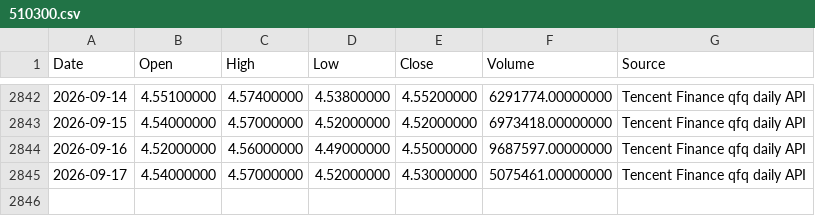
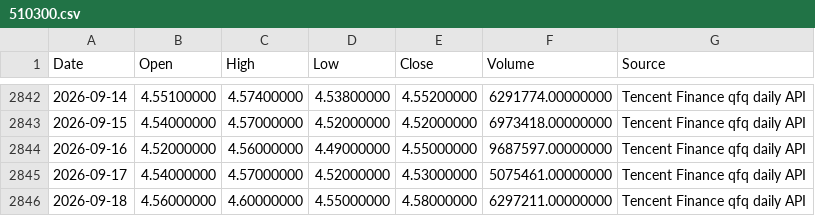
Before and after one commit to RebekahLllimx/quant-trading-ai, a CSV file: data/task7/raw/510300.csv, drawn as a sheet; only a part is shown, gaps mark what is left out.

```diff
--- a/data/task7/raw/510300.csv
+++ b/data/task7/raw/510300.csv
@@ -2845 +2845,2 @@
 2026-09-17,4.54000000,4.57000000,4.52000000,4.53000000,5075461.00000000,Tencent Finance qfq daily API
+2026-09-18,4.56000000,4.60000000,4.55000000,4.58000000,6297211.00000000,Tencent Finance qfq daily API
```
Also changed, not shown: data/task7/processed/strategy_a_daily.csv, data/task7/processed/strategy_b_daily.csv, 21 other files.
